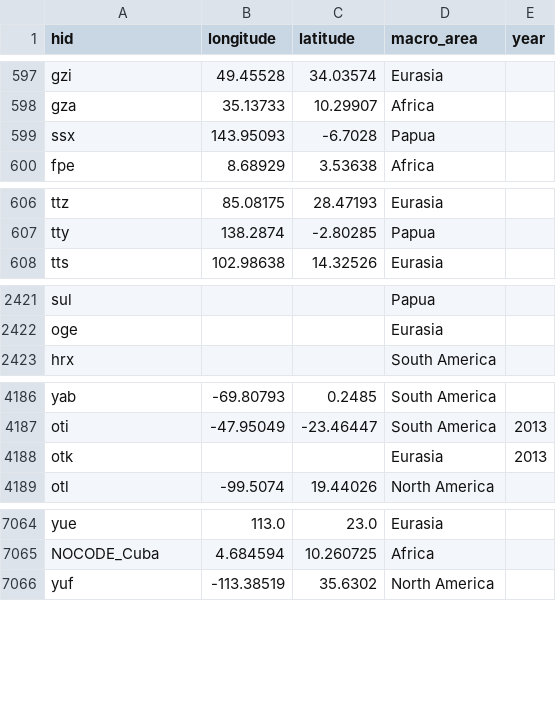
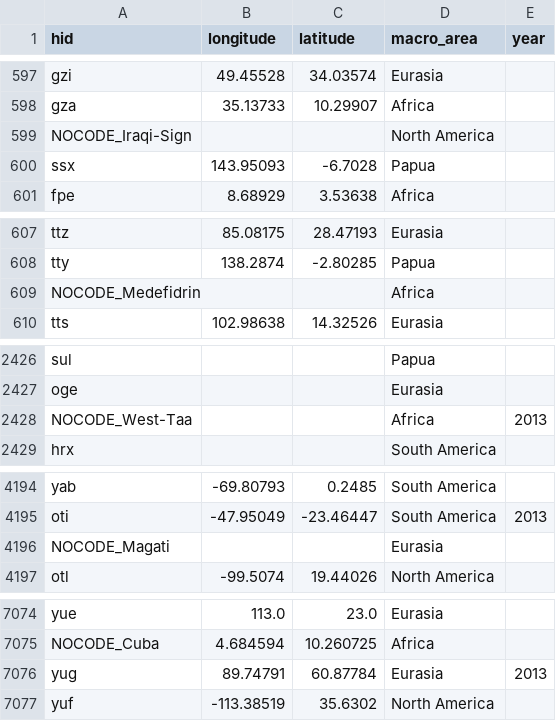
Before and after one commit to glottolog/glottolog-legacy, a CSV file: languoids/lginfo.csv, drawn as a sheet; only a part is shown, gaps mark what is left out; the diff covers the shown part only.

Commit message:
merged forkel_lginfo.tab changes into lginfo.csv

```diff
--- a/languoids/lginfo.csv
+++ b/languoids/lginfo.csv
@@ -598,2 +598,3 @@ gzi,49.45528,34.03574,Eurasia,
 gza,35.13733,10.29907,Africa,
+NOCODE_Iraqi-Sign,,,North America,
 ssx,143.95093,-6.7028,Papua,
@@ -607,2 +608,3 @@ ttz,85.08175,28.47193,Eurasia,
 tty,138.2874,-2.80285,Papua,
+NOCODE_Medefidrin,,,Africa,
 tts,102.98638,14.32526,Eurasia,
@@ -2422,2 +2427,3 @@ sul,,,Papua,
 oge,,,Eurasia,
+NOCODE_West-Taa,,,Africa,2013
 hrx,,,South America,
@@ -4187,3 +4195,3 @@ yab,-69.80793,0.2485,South America,
 oti,-47.95049,-23.46447,South America,2013
-otk,,,Eurasia,2013
+NOCODE_Magati,,,Eurasia,
 otl,-99.5074,19.44026,North America,
@@ -7065,2 +7075,3 @@ yue,113.0,23.0,Eurasia,
 NOCODE_Cuba,4.684594,10.260725,Africa,
+yug,89.74791,60.87784,Eurasia,2013
 yuf,-113.38519,35.6302,North America,
```
Also changed, not shown: 9 added rows and 4 edited cells elsewhere in this file, 1 other file.
